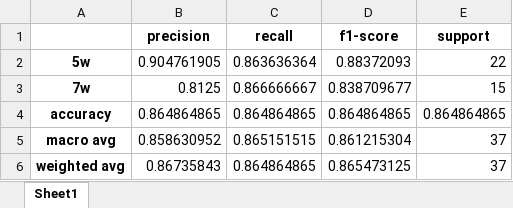
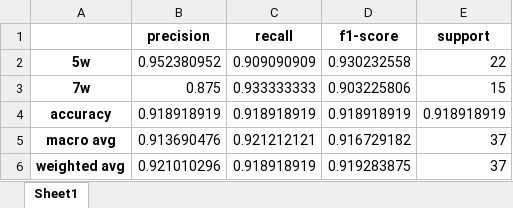
Before and after one commit to maurocolapso/Pazmino_TsetseMIRS_2023, an Excel workbook: results/tables/accuracy_age_males_thorax.xlsx, sheet Sheet1, drawn as a sheet; values as stored, in another font and other column widths than the file's, no borders; the diff names each change by its address in the sheet, - before the commit and + after, or states it on an @@ line.

```diff
--- a/results/tables/accuracy_age_males_thorax.xlsx (sheet Sheet1)
+++ b/results/tables/accuracy_age_males_thorax.xlsx (sheet Sheet1)
-B2 (precision): 0.904761905
+B2 (precision): 0.952380952
-C2 (recall): 0.863636364
+C2 (recall): 0.909090909
-D2 (f1-score): 0.88372093
+D2 (f1-score): 0.930232558
-B3 (precision): 0.8125
+B3 (precision): 0.875
-C3 (recall): 0.866666667
+C3 (recall): 0.933333333
-D3 (f1-score): 0.838709677
+D3 (f1-score): 0.903225806
-B4 (precision): 0.864864865
+B4 (precision): 0.918918919
-C4 (recall): 0.864864865
+C4 (recall): 0.918918919
-D4 (f1-score): 0.864864865
+D4 (f1-score): 0.918918919
-E4 (support): 0.864864865
+E4 (support): 0.918918919
-B5 (precision): 0.858630952
+B5 (precision): 0.913690476
-C5 (recall): 0.865151515
+C5 (recall): 0.921212121
-D5 (f1-score): 0.861215304
+D5 (f1-score): 0.916729182
-B6 (precision): 0.86735843
+B6 (precision): 0.921010296
-C6 (recall): 0.864864865
+C6 (recall): 0.918918919
-D6 (f1-score): 0.865473125
+D6 (f1-score): 0.919283875
```
Also changed, not shown: results/tables/accuracy_age_females_head.xlsx, results/tables/accuracy_age_females_thorax.xlsx, 11 other files.
